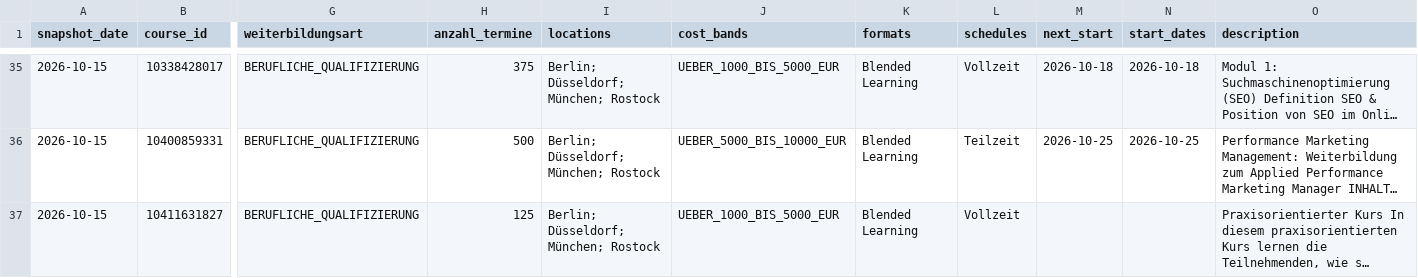
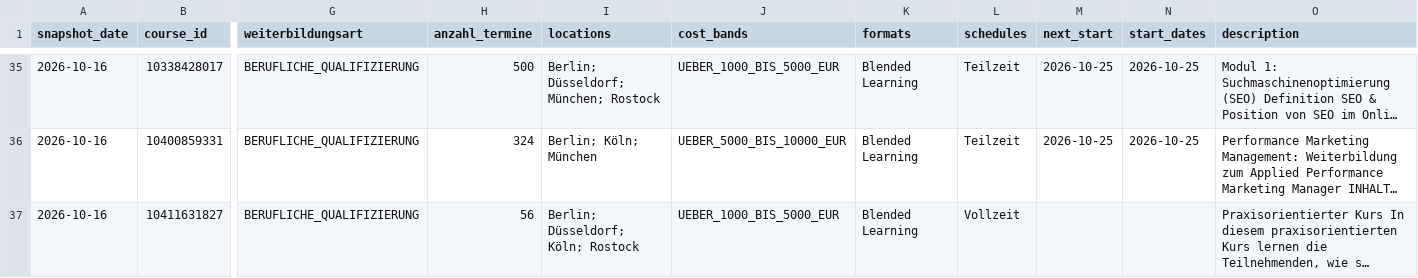
Before and after one commit to oopsrathan-create/Mein_now-crawler, a CSV file: meinnow_crawler/data/latest_inventory.csv, drawn as a sheet; only a part is shown, gaps mark what is left out; long unchanged cells end in …; the diff covers the shown part only; the diff names each change by its address in the sheet, - before the commit and + after, or states it on an @@ line.

```diff
--- a/meinnow_crawler/data/latest_inventory.csv
+++ b/meinnow_crawler/data/latest_inventory.csv
-A35:A37 (snapshot_date): 2026-10-15
+A35:A37 (snapshot_date): 2026-10-16
-H35 (anzahl_termine): 375
+H35 (anzahl_termine): 500
-L35 (schedules): Vollzeit
+L35 (schedules): Teilzeit
-M35 (next_start): 2026-10-18
+M35 (next_start): 2026-10-25
-N35 (start_dates): 2026-10-18
+N35 (start_dates): 2026-10-25
-H36 (anzahl_termine): 500
+H36 (anzahl_termine): 324
-I36 (locations): Berlin; Düsseldorf; München; Rostock
+I36 (locations): Berlin; Köln; München
-H37 (anzahl_termine): 125
+H37 (anzahl_termine): 56
-I37 (locations): Berlin; Düsseldorf; München; Rostock
+I37 (locations): Berlin; Düsseldorf; Köln; Rostock
```
Also changed, not shown: 144 edited cells elsewhere in this file, meinnow_crawler/data/coverage.csv, meinnow_crawler/data/latest_brand_keywords.csv, 16 other files.
